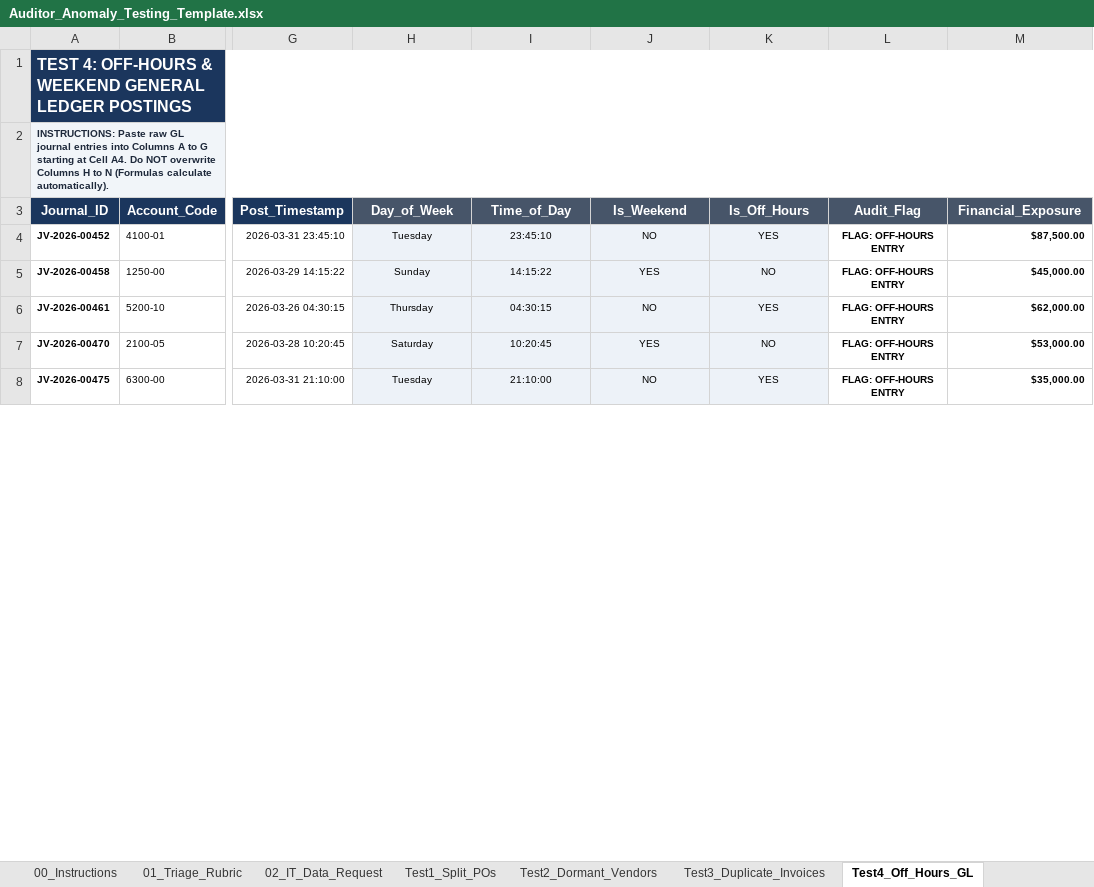
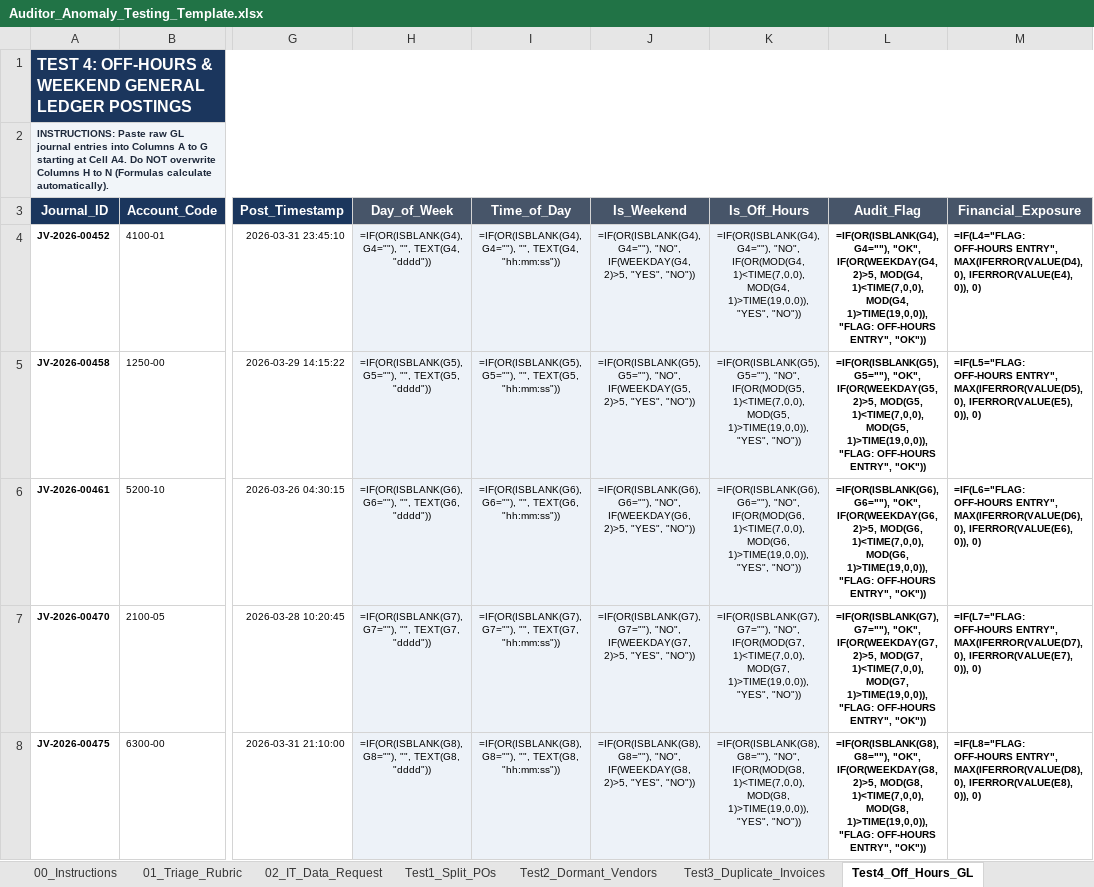
Before and after one commit to majidrajpar/portfolio_my, an Excel workbook: public/downloads/Auditor_Anomaly_Testing_Template.xlsx, sheet Test4_Off_Hours_GL, drawn as a sheet; only a part is shown, gaps mark what is left out; values as stored, in another font and other column widths than the file's, no borders; formulas without a stored value are shown as written; conditional formats and table styles not drawn; the diff covers the shown part only; the diff names each change by its address in the sheet, - before the commit and + after, or states it on an @@ line.

```diff
--- a/public/downloads/Auditor_Anomaly_Testing_Template.xlsx (sheet Test4_Off_Hours_GL)
+++ b/public/downloads/Auditor_Anomaly_Testing_Template.xlsx (sheet Test4_Off_Hours_GL)
-H4 (Day_of_Week): Tuesday
+H4 (Day_of_Week): =IF(OR(ISBLANK(G4), G4=""), "", TEXT(G4, "dddd"))
-I4 (Time_of_Day): 23:45:10
+I4 (Time_of_Day): =IF(OR(ISBLANK(G4), G4=""), "", TEXT(G4, "hh:mm:ss"))
-J4 (Is_Weekend): NO
+J4 (Is_Weekend): =IF(OR(ISBLANK(G4), G4=""), "NO", IF(WEEKDAY(G4, 2)>5, "YES", "NO"))
-K4 (Is_Off_Hours): YES
+K4 (Is_Off_Hours): =IF(OR(ISBLANK(G4), G4=""), "NO", IF(OR(MOD(G4, 1)<TIME(7,0,0), MOD(G4, 1)>TIME(19,0,0)), "YES", "NO"))
-L4 (Audit_Flag): FLAG: OFF-HOURS ENTRY
+L4 (Audit_Flag): =IF(OR(ISBLANK(G4), G4=""), "OK", IF(OR(WEEKDAY(G4, 2)>5, MOD(G4, 1)<TIME(7,0,0), MOD(G4, 1)>TIME(19,0,0)), "FLAG: OFF-HOURS ENTRY", "OK"))
-M4 (Financial_Exposure): $87,500.00
+M4 (Financial_Exposure): =IF(L4="FLAG: OFF-HOURS ENTRY", MAX(IFERROR(VALUE(D4), 0), IFERROR(VALUE(E4), 0)), 0)
-H5 (Day_of_Week): Sunday
+H5 (Day_of_Week): =IF(OR(ISBLANK(G5), G5=""), "", TEXT(G5, "dddd"))
-I5 (Time_of_Day): 14:15:22
+I5 (Time_of_Day): =IF(OR(ISBLANK(G5), G5=""), "", TEXT(G5, "hh:mm:ss"))
-J5 (Is_Weekend): YES
+J5 (Is_Weekend): =IF(OR(ISBLANK(G5), G5=""), "NO", IF(WEEKDAY(G5, 2)>5, "YES", "NO"))
-K5 (Is_Off_Hours): NO
+K5 (Is_Off_Hours): =IF(OR(ISBLANK(G5), G5=""), "NO", IF(OR(MOD(G5, 1)<TIME(7,0,0), MOD(G5, 1)>TIME(19,0,0)), "YES", "NO"))
-L5 (Audit_Flag): FLAG: OFF-HOURS ENTRY
+L5 (Audit_Flag): =IF(OR(ISBLANK(G5), G5=""), "OK", IF(OR(WEEKDAY(G5, 2)>5, MOD(G5, 1)<TIME(7,0,0), MOD(G5, 1)>TIME(19,0,0)), "FLAG: OFF-HOURS ENTRY", "OK"))
-M5 (Financial_Exposure): $45,000.00
+M5 (Financial_Exposure): =IF(L5="FLAG: OFF-HOURS ENTRY", MAX(IFERROR(VALUE(D5), 0), IFERROR(VALUE(E5), 0)), 0)
-H6 (Day_of_Week): Thursday
+H6 (Day_of_Week): =IF(OR(ISBLANK(G6), G6=""), "", TEXT(G6, "dddd"))
-I6 (Time_of_Day): 04:30:15
+I6 (Time_of_Day): =IF(OR(ISBLANK(G6), G6=""), "", TEXT(G6, "hh:mm:ss"))
-J6 (Is_Weekend): NO
+J6 (Is_Weekend): =IF(OR(ISBLANK(G6), G6=""), "NO", IF(WEEKDAY(G6, 2)>5, "YES", "NO"))
-K6 (Is_Off_Hours): YES
+K6 (Is_Off_Hours): =IF(OR(ISBLANK(G6), G6=""), "NO", IF(OR(MOD(G6, 1)<TIME(7,0,0), MOD(G6, 1)>TIME(19,0,0)), "YES", "NO"))
-L6 (Audit_Flag): FLAG: OFF-HOURS ENTRY
+L6 (Audit_Flag): =IF(OR(ISBLANK(G6), G6=""), "OK", IF(OR(WEEKDAY(G6, 2)>5, MOD(G6, 1)<TIME(7,0,0), MOD(G6, 1)>TIME(19,0,0)), "FLAG: OFF-HOURS ENTRY", "OK"))
-M6 (Financial_Exposure): $62,000.00
+M6 (Financial_Exposure): =IF(L6="FLAG: OFF-HOURS ENTRY", MAX(IFERROR(VALUE(D6), 0), IFERROR(VALUE(E6), 0)), 0)
-H7 (Day_of_Week): Saturday
+H7 (Day_of_Week): =IF(OR(ISBLANK(G7), G7=""), "", TEXT(G7, "dddd"))
-I7 (Time_of_Day): 10:20:45
+I7 (Time_of_Day): =IF(OR(ISBLANK(G7), G7=""), "", TEXT(G7, "hh:mm:ss"))
-J7 (Is_Weekend): YES
+J7 (Is_Weekend): =IF(OR(ISBLANK(G7), G7=""), "NO", IF(WEEKDAY(G7, 2)>5, "YES", "NO"))
-K7 (Is_Off_Hours): NO
+K7 (Is_Off_Hours): =IF(OR(ISBLANK(G7), G7=""), "NO", IF(OR(MOD(G7, 1)<TIME(7,0,0), MOD(G7, 1)>TIME(19,0,0)), "YES", "NO"))
-L7 (Audit_Flag): FLAG: OFF-HOURS ENTRY
+L7 (Audit_Flag): =IF(OR(ISBLANK(G7), G7=""), "OK", IF(OR(WEEKDAY(G7, 2)>5, MOD(G7, 1)<TIME(7,0,0), MOD(G7, 1)>TIME(19,0,0)), "FLAG: OFF-HOURS ENTRY", "OK"))
-M7 (Financial_Exposure): $53,000.00
+M7 (Financial_Exposure): =IF(L7="FLAG: OFF-HOURS ENTRY", MAX(IFERROR(VALUE(D7), 0), IFERROR(VALUE(E7), 0)), 0)
-H8 (Day_of_Week): Tuesday
+H8 (Day_of_Week): =IF(OR(ISBLANK(G8), G8=""), "", TEXT(G8, "dddd"))
-I8 (Time_of_Day): 21:10:00
+I8 (Time_of_Day): =IF(OR(ISBLANK(G8), G8=""), "", TEXT(G8, "hh:mm:ss"))
-J8 (Is_Weekend): NO
+J8 (Is_Weekend): =IF(OR(ISBLANK(G8), G8=""), "NO", IF(WEEKDAY(G8, 2)>5, "YES", "NO"))
-K8 (Is_Off_Hours): YES
+K8 (Is_Off_Hours): =IF(OR(ISBLANK(G8), G8=""), "NO", IF(OR(MOD(G8, 1)<TIME(7,0,0), MOD(G8, 1)>TIME(19,0,0)), "YES", "NO"))
-L8 (Audit_Flag): FLAG: OFF-HOURS ENTRY
+L8 (Audit_Flag): =IF(OR(ISBLANK(G8), G8=""), "OK", IF(OR(WEEKDAY(G8, 2)>5, MOD(G8, 1)<TIME(7,0,0), MOD(G8, 1)>TIME(19,0,0)), "FLAG: OFF-HOURS ENTRY", "OK"))
-M8 (Financial_Exposure): $35,000.00
+M8 (Financial_Exposure): =IF(L8="FLAG: OFF-HOURS ENTRY", MAX(IFERROR(VALUE(D8), 0), IFERROR(VALUE(E8), 0)), 0)
```
Also changed, not shown: 46 edited cells elsewhere in this sheet, sheet Test5_Round_Sum_Services, sheet Test1_Split_POs, sheet Test3_Duplicate_Invoices, sheet Test2_Dormant_Vendors, sheet 99_Summary, sheet 00_Instructions, 2 more sheets, public/downloads/Internal_Audit_Report_Evaluation_Matrix_GIAS_2024.xlsx, public/downloads/POS_Cashier_Till_Fraud_Detector.xlsx, 6 other files.
